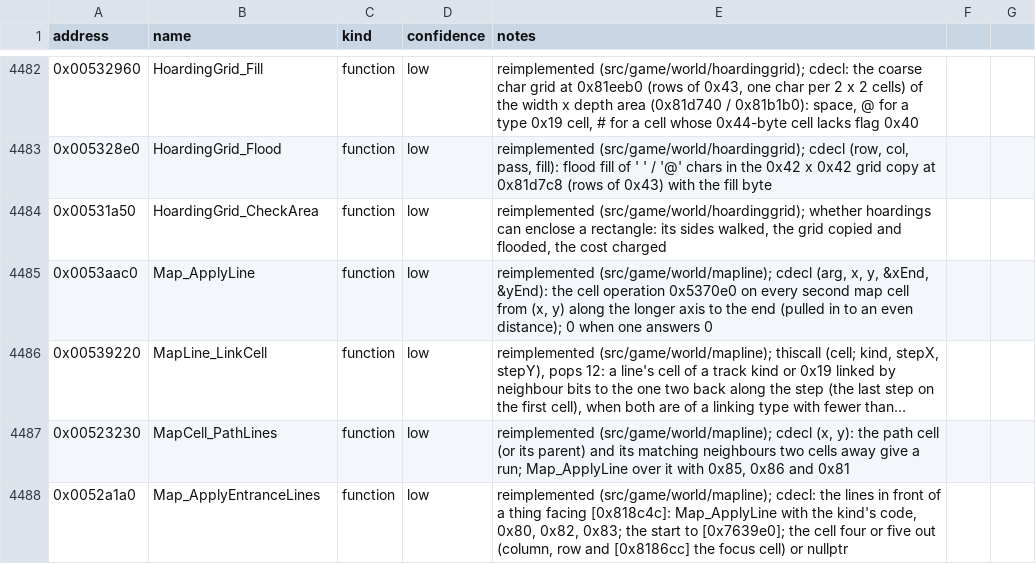
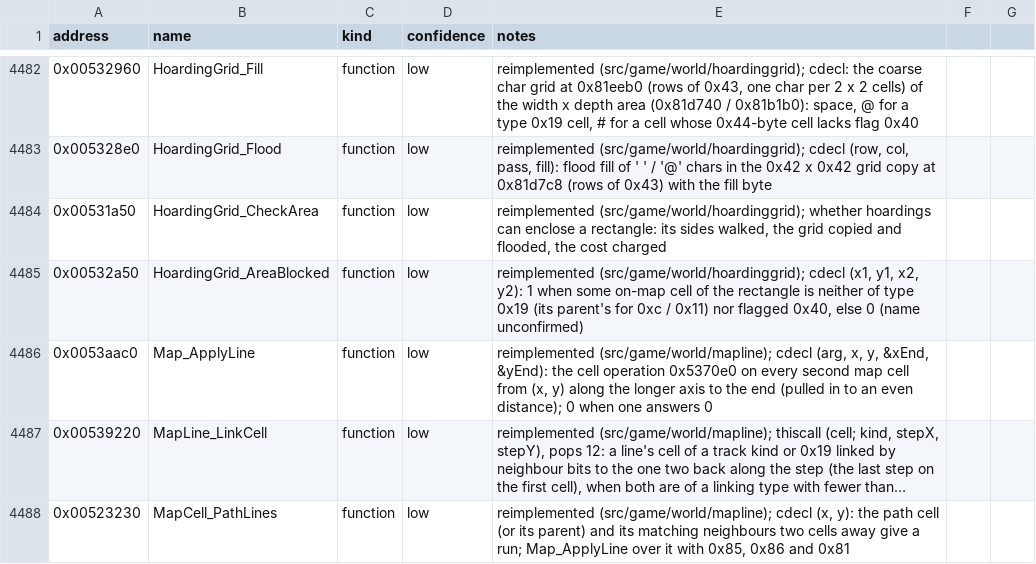
Before and after one commit to Noklef/TPW, a CSV file: re/symbols.csv, drawn as a sheet; only a part is shown, gaps mark what is left out; the shorter side is filled out with more unchanged rows; long unchanged cells end in ….

```diff
--- a/re/symbols.csv
+++ b/re/symbols.csv
@@ -4484,2 +4484,3 @@ address,name,kind,confidence,notes
 0x00531a50,HoardingGrid_CheckArea,function,low,"reimplemented (src/game/world/hoardinggrid); whether hoardings can enclose a rectangle: its sides walked, the grid copied and flooded, the cost charged"
+0x00532a50,HoardingGrid_AreaBlocked,function,low,"reimplemented (src/game/world/hoardinggrid); cdecl (x1, y1, x2, y2): 1 when some on-map cell of the rectangle is neither of type 0x19 (its parent's for 0xc / 0x11) nor flagged 0x40, else 0 (name unconfirmed)"
 0x0053aac0,Map_ApplyLine,function,low,"reimplemented (src/game/world/mapline); cdecl (arg, x, y, &xEnd, &yEnd): the cell operation 0x5370e0 on every second map cell from (x, y) along the longer axis to the end (pulled in to an even distance); 0 when one answers 0"
```
Also changed, not shown: 4 other files.
